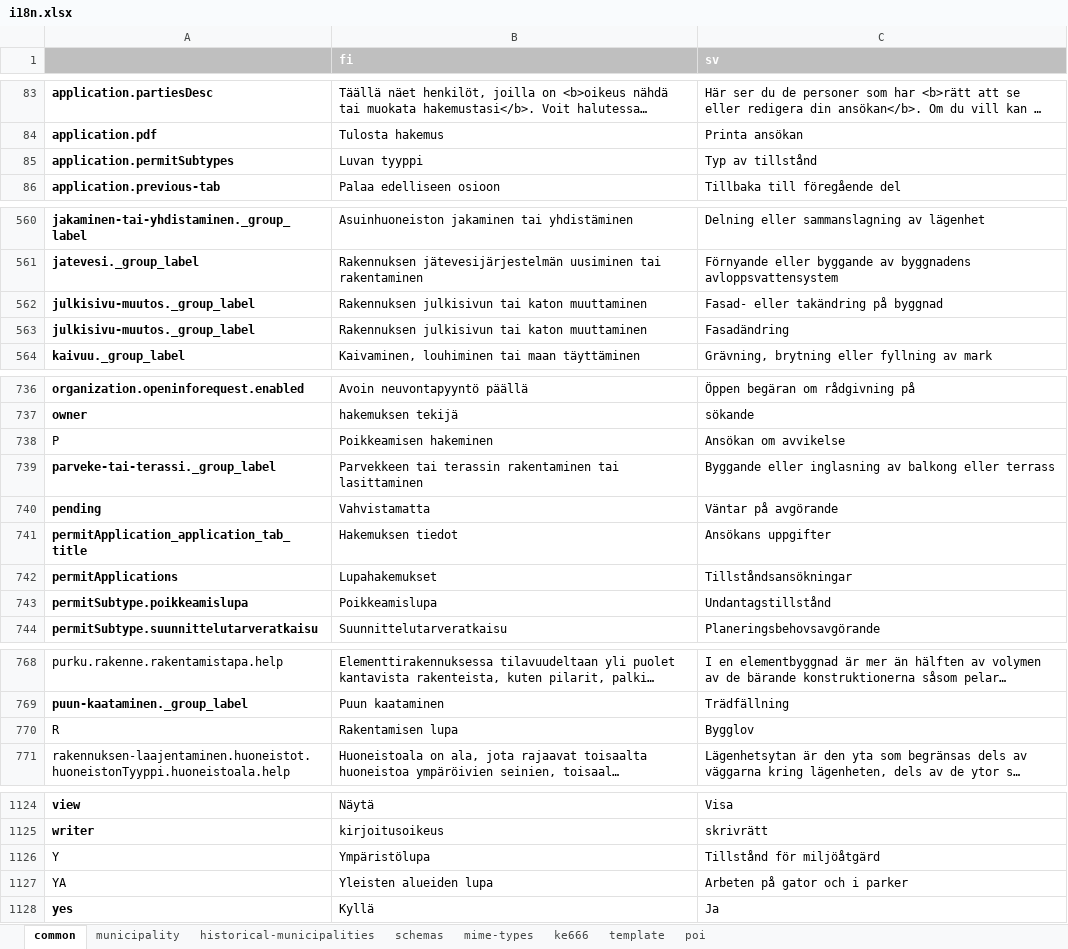
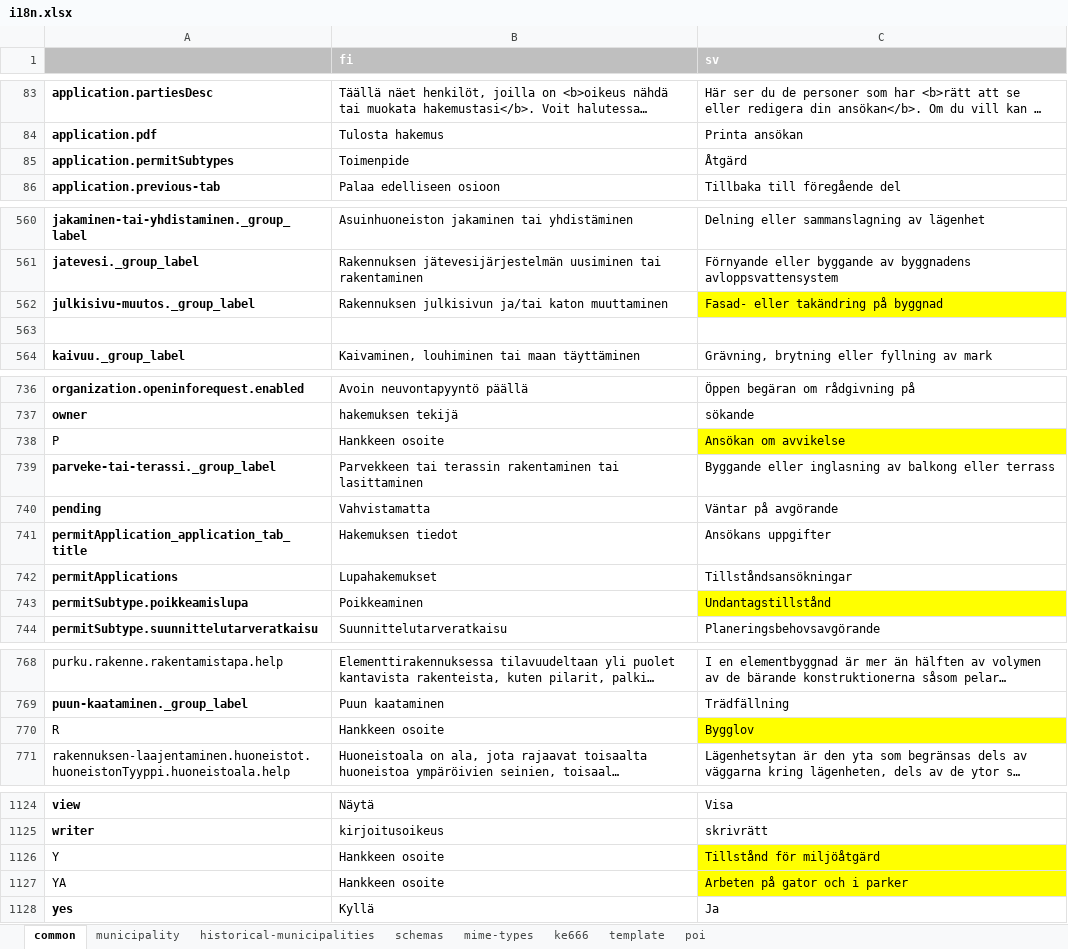
Before and after one commit to lupapiste/lupapiste, an Excel workbook: resources/i18n.xlsx, sheet common, drawn as a sheet; only a part is shown, gaps mark what is left out; long unchanged cells end in …; values as stored, in another font and other column widths than the file's, no borders; conditional formats not drawn; the diff covers the shown part only; the diff names each change by its address in the sheet, - before the commit and + after, or states it on an @@ line.

Commit message:
updated localizations LUPA 1180 810 805 1165 1167 1178

```diff
--- a/resources/i18n.xlsx (sheet common)
+++ b/resources/i18n.xlsx (sheet common)
-B85 (fi): Luvan tyyppi
+B85 (fi): Toimenpide
-C85 (sv): Typ av tillstånd
+C85 (sv): Åtgärd
-B562 (fi): Rakennuksen julkisivun tai katon muuttaminen
+B562 (fi): Rakennuksen julkisivun ja/tai katon muuttaminen
-C562 fill: none
+C562 fill: #FFFF00
-row 563: julkisivu-muutos._group_label | Rakennuksen julkisivun tai katon muuttaminen | Fasadändring
+row 563: (empty)
-B738 (fi): Poikkeamisen hakeminen
+B738 (fi): Hankkeen osoite
-C738 fill: none
+C738 fill: #FFFF00
-B743 (fi): Poikkeamislupa
+B743 (fi): Poikkeaminen
-C743 fill: none
+C743 fill: #FFFF00
-B770 (fi): Rakentamisen lupa
+B770 (fi): Hankkeen osoite
-C770 fill: none
+C770 fill: #FFFF00
-B1126 (fi): Ympäristölupa
+B1126 (fi): Hankkeen osoite
-C1126:C1127 fill: none
+C1126:C1127 fill: #FFFF00
-B1127 (fi): Yleisten alueiden lupa
+B1127 (fi): Hankkeen osoite
```
Also changed, not shown: 1 edited cell and cell formats elsewhere in this sheet, sheet schemas, 1 other file.
